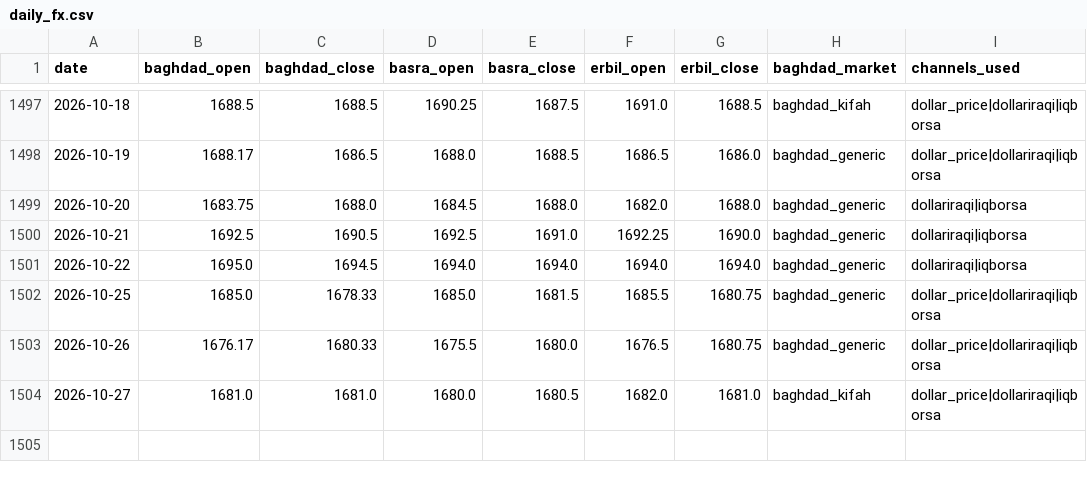
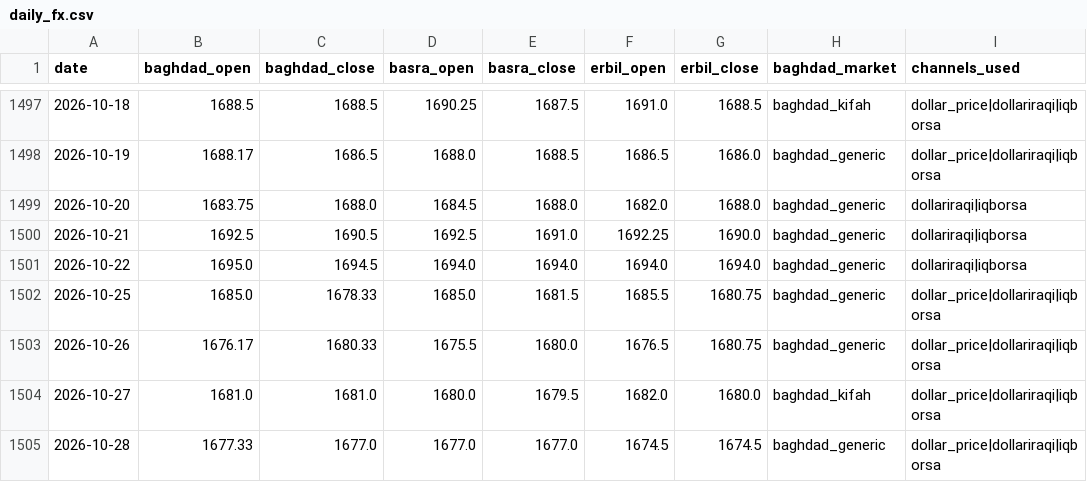
Before and after one commit to HusseinKh90/Iraq-parallel-exchange-rate, a CSV file: data/daily_fx.csv, drawn as a sheet; only a part is shown, gaps mark what is left out.

```diff
--- a/data/daily_fx.csv
+++ b/data/daily_fx.csv
@@ -1503,2 +1503,3 @@ date,baghdad_open,baghdad_close,basra_open,basra_close,erbil_open,erbil_close,ba
 2026-10-26,1676.17,1680.33,1675.5,1680.0,1676.5,1680.75,baghdad_generic,dollar_price|dollariraqi|iqborsa
-2026-10-27,1681.0,1681.0,1680.0,1680.5,1682.0,1681.0,baghdad_kifah,dollar_price|dollariraqi|iqborsa
+2026-10-27,1681.0,1681.0,1680.0,1679.5,1682.0,1680.0,baghdad_kifah,dollar_price|dollariraqi|iqborsa
+2026-10-28,1677.33,1677.0,1677.0,1677.0,1674.5,1674.5,baghdad_generic,dollar_price|dollariraqi|iqborsa
```
Also changed, not shown: data/consensus_city_day.csv, pipeline/daily/dollar_price.csv, 12 other files.
